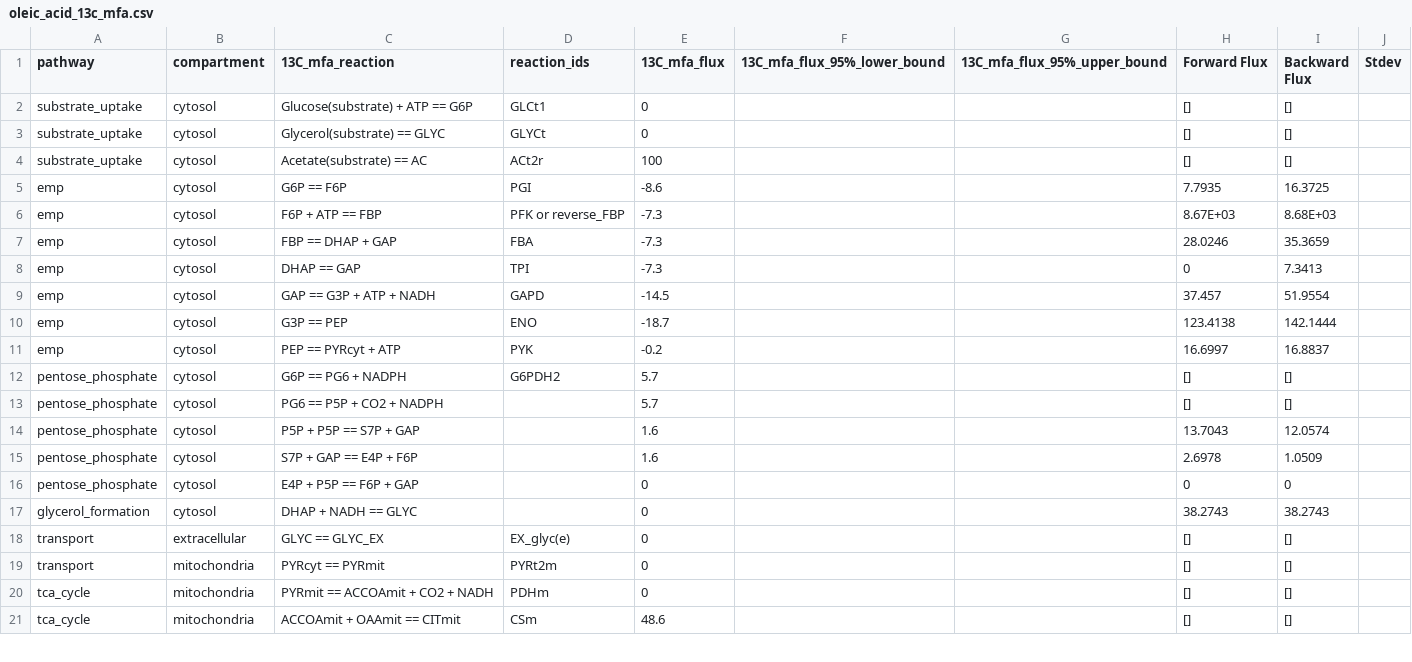
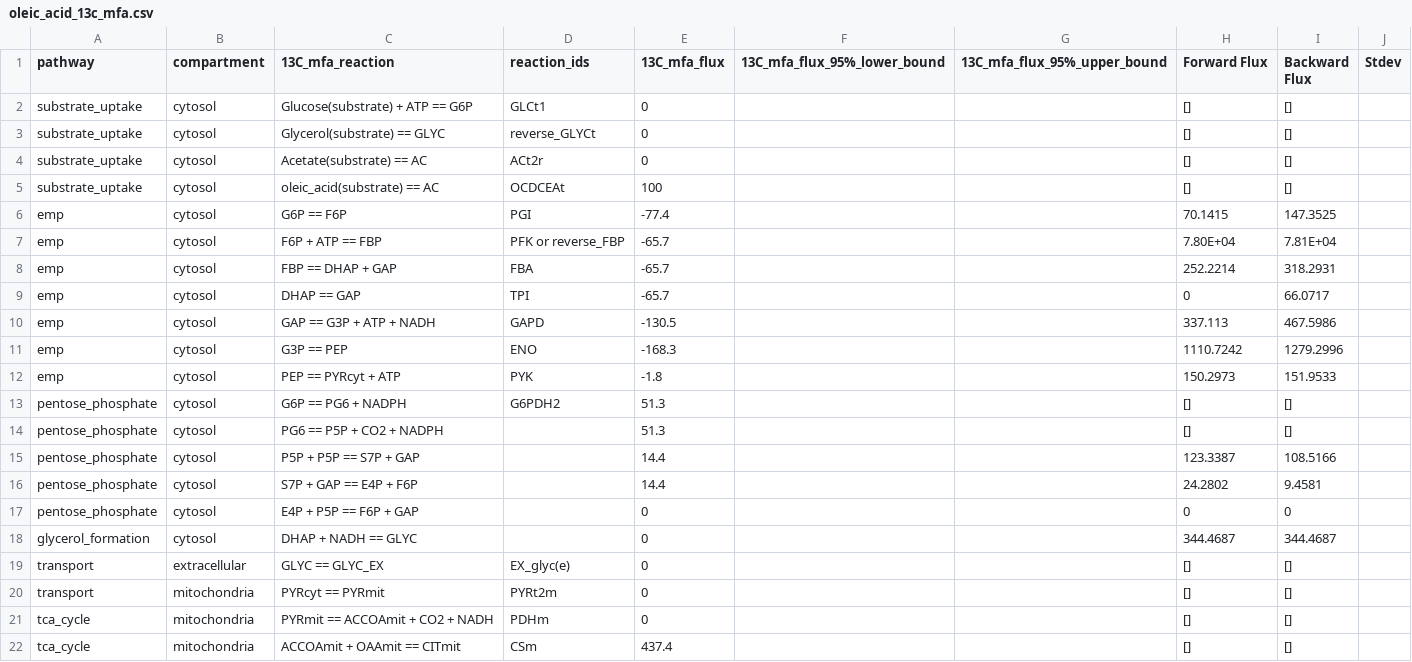
Before and after one commit to garrettroell/yarrrowia_eflux2, a CSV file: data/13c_mfa/oleic_acid_13c_mfa.csv, drawn as a sheet; only a part is shown; the diff covers the shown part only.

```diff
--- a/data/13c_mfa/oleic_acid_13c_mfa.csv
+++ b/data/13c_mfa/oleic_acid_13c_mfa.csv
@@ -2,17 +2,18 @@ pathway,compartment,13C_mfa_reaction,reaction_ids,13C_mfa_flux,13C_mfa_flux_95%_
 substrate_uptake,cytosol,Glucose(substrate) + ATP == G6P,GLCt1,0,,,[],[],
-substrate_uptake,cytosol,Glycerol(substrate) == GLYC,GLYCt,0,,,[],[],
-substrate_uptake,cytosol,Acetate(substrate) == AC,ACt2r,100,,,[],[],
-emp,cytosol,G6P == F6P,PGI,-8.6,,,7.7935,16.3725,
-emp,cytosol,F6P + ATP == FBP,PFK or reverse_FBP,-7.3,,,8.67E+03,8.68E+03,
-emp,cytosol,FBP == DHAP + GAP,FBA,-7.3,,,28.0246,35.3659,
-emp,cytosol,DHAP == GAP,TPI,-7.3,,,0,7.3413,
-emp,cytosol,GAP == G3P + ATP + NADH,GAPD,-14.5,,,37.457,51.9554,
-emp,cytosol,G3P == PEP,ENO,-18.7,,,123.4138,142.1444,
-emp,cytosol,PEP == PYRcyt + ATP,PYK,-0.2,,,16.6997,16.8837,
-pentose_phosphate,cytosol,G6P == PG6 + NADPH,G6PDH2,5.7,,,[],[],
-pentose_phosphate,cytosol,PG6 == P5P + CO2 + NADPH,,5.7,,,[],[],
-pentose_phosphate,cytosol,P5P + P5P == S7P + GAP,,1.6,,,13.7043,12.0574,
-pentose_phosphate,cytosol,S7P + GAP == E4P + F6P,,1.6,,,2.6978,1.0509,
+substrate_uptake,cytosol,Glycerol(substrate) == GLYC,reverse_GLYCt,0,,,[],[],
+substrate_uptake,cytosol,Acetate(substrate) == AC,ACt2r,0,,,[],[],
+substrate_uptake,cytosol,oleic_acid(substrate) == AC,OCDCEAt,100,,,[],[],
+emp,cytosol,G6P == F6P,PGI,-77.4,,,70.1415,147.3525,
+emp,cytosol,F6P + ATP == FBP,PFK or reverse_FBP,-65.7,,,7.80E+04,7.81E+04,
+emp,cytosol,FBP == DHAP + GAP,FBA,-65.7,,,252.2214,318.2931,
+emp,cytosol,DHAP == GAP,TPI,-65.7,,,0,66.0717,
+emp,cytosol,GAP == G3P + ATP + NADH,GAPD,-130.5,,,337.113,467.5986,
+emp,cytosol,G3P == PEP,ENO,-168.3,,,1110.7242,1279.2996,
+emp,cytosol,PEP == PYRcyt + ATP,PYK,-1.8,,,150.2973,151.9533,
+pentose_phosphate,cytosol,G6P == PG6 + NADPH,G6PDH2,51.3,,,[],[],
+pentose_phosphate,cytosol,PG6 == P5P + CO2 + NADPH,,51.3,,,[],[],
+pentose_phosphate,cytosol,P5P + P5P == S7P + GAP,,14.4,,,123.3387,108.5166,
+pentose_phosphate,cytosol,S7P + GAP == E4P + F6P,,14.4,,,24.2802,9.4581,
 pentose_phosphate,cytosol,E4P + P5P == F6P + GAP,,0,,,0,0,
-glycerol_formation,cytosol,DHAP + NADH == GLYC,,0,,,38.2743,38.2743,
+glycerol_formation,cytosol,DHAP + NADH == GLYC,,0,,,344.4687,344.4687,
 transport,extracellular,GLYC == GLYC_EX,EX_glyc(e),0,,,[],[],
@@ -20,2 +21,2 @@ transport,mitochondria,PYRcyt == PYRmit,PYRt2m,0,,,[],[],
 tca_cycle,mitochondria,PYRmit == ACCOAmit + CO2 + NADH,PDHm,0,,,[],[],
-tca_cycle,mitochondria,ACCOAmit + OAAmit == CITmit,CSm,48.6,,,[],[],
+tca_cycle,mitochondria,ACCOAmit + OAAmit == CITmit,CSm,437.4,,,[],[],
```
Also changed, not shown: 64 edited cells elsewhere in this file, data/13c_mfa/glucose_13c_mfa.csv, data/13c_mfa/glycerol_13c_mfa.csv, 10 other files.
